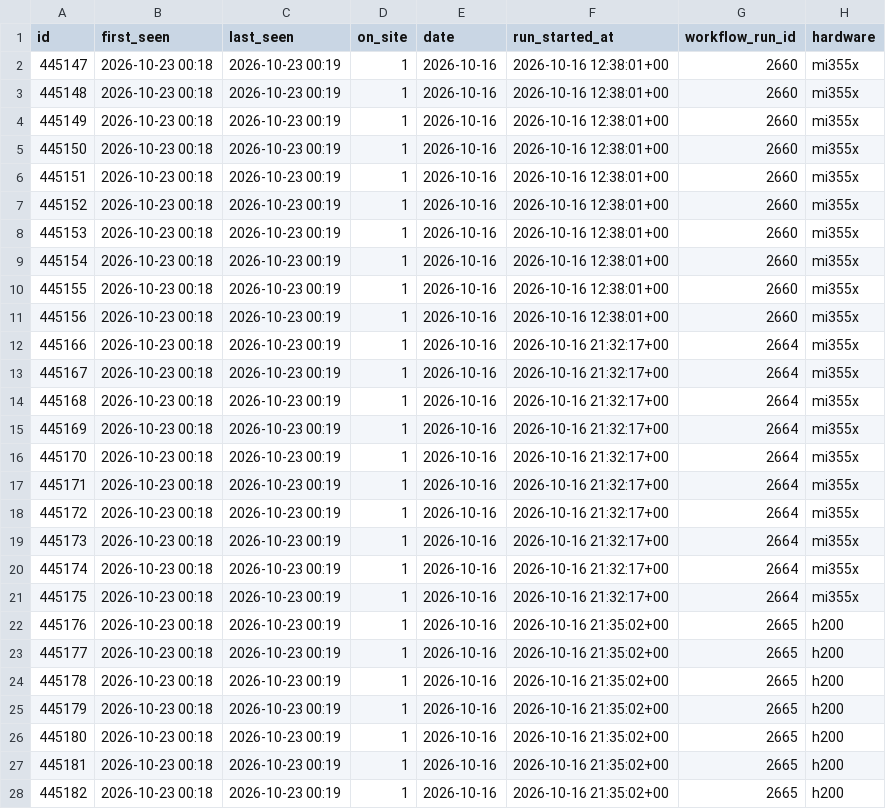
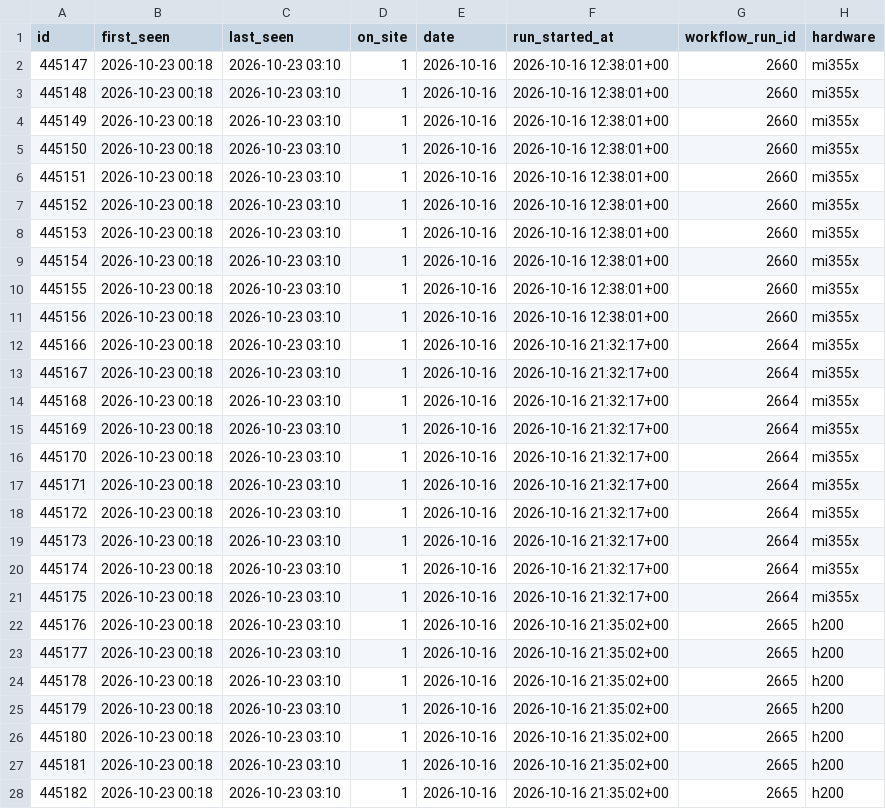
Before and after one commit to Kevin19980730/muse-spark-inferencex, a CSV file: muse_runs_archive.csv, drawn as a sheet; only a part is shown; the diff covers the shown part only; the diff names each change by its address in the sheet, - before the commit and + after, or states it on an @@ line.

```diff
--- a/muse_runs_archive.csv
+++ b/muse_runs_archive.csv
-C2:C28 (last_seen): 2026-10-23 00:19
+C2:C28 (last_seen): 2026-10-23 03:10
```
Also changed, not shown: 164 edited cells elsewhere in this file, 1 other file.
